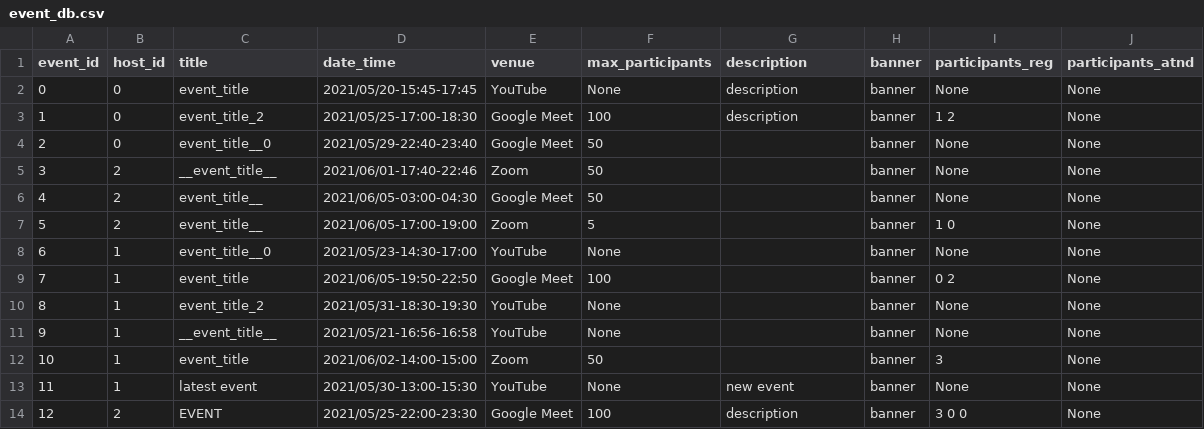
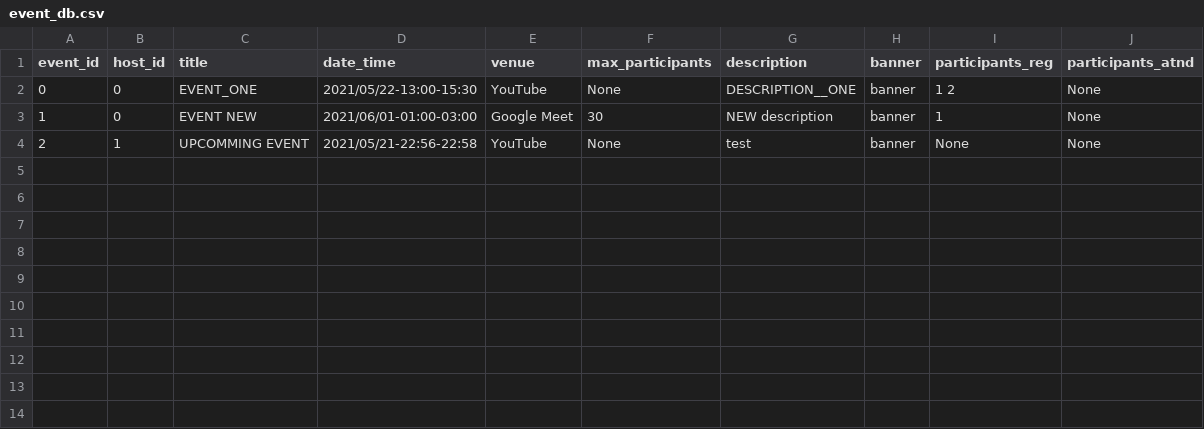
Before and after one commit to Ghost-Reborn/tinkerhub_project, a CSV file: Project/database/event_db.csv, drawn as a sheet.

Commit message:
updated home page: removed registered events

```diff
--- a/Project/database/event_db.csv
+++ b/Project/database/event_db.csv
@@ -1,14 +1,4 @@
 event_id,host_id,title,date_time,venue,max_participants,description,banner,participants_reg,participants_atnd
-0,0,event_title,2021/05/20-15:45-17:45,YouTube,None,description,banner,None,None
-1,0,event_title_2,2021/05/25-17:00-18:30,Google Meet,100,description,banner,1 2,None
-2,0,event_title__0,2021/05/29-22:40-23:40,Google Meet,50, ,banner,None,None
-3,2,__event_title__,2021/06/01-17:40-22:46,Zoom,50, ,banner,None,None
-4,2,event_title__,2021/06/05-03:00-04:30,Google Meet,50, ,banner,None,None
-5,2,event_title__,2021/06/05-17:00-19:00,Zoom,5, ,banner,1 0,None
-6,1,event_title__0,2021/05/23-14:30-17:00,YouTube,None, ,banner,None,None
-7,1,event_title,2021/06/05-19:50-22:50,Google Meet,100, ,banner,0 2,None
-8,1,event_title_2,2021/05/31-18:30-19:30,YouTube,None, ,banner,None,None
-9,1,__event_title__,2021/05/21-16:56-16:58,YouTube,None, ,banner,None,None
-10,1,event_title,2021/06/02-14:00-15:00,Zoom,50, ,banner,3,None
-11,1,latest event,2021/05/30-13:00-15:30,YouTube,None,new event,banner,None,None
-12,2,EVENT,2021/05/25-22:00-23:30,Google Meet,100,description,banner,3 0 0,None
+0,0,EVENT_ONE,2021/05/22-13:00-15:30,YouTube,None,DESCRIPTION__ONE,banner,1 2,None
+1,0,EVENT NEW,2021/06/01-01:00-03:00,Google Meet,30,NEW description,banner,1,None
+2,1,UPCOMMING EVENT,2021/05/21-22:56-22:58,YouTube,None,test,banner,None,None
```
Also changed, not shown: Project/database/user_db.csv, 1 other file.
